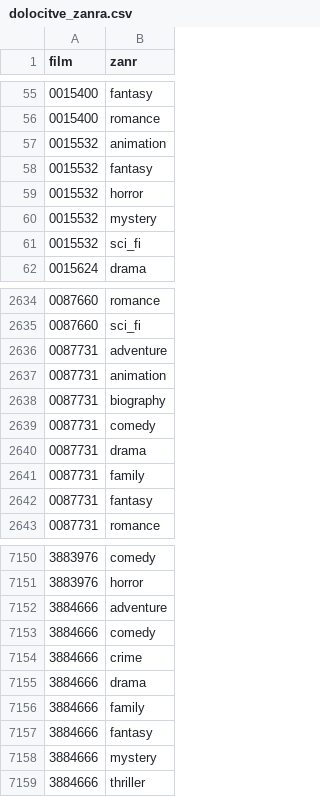
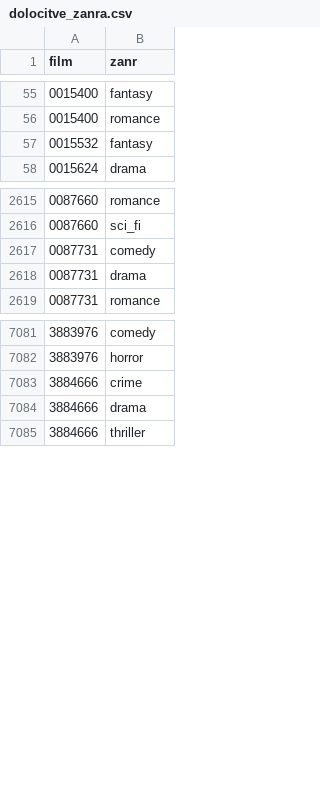
Before and after one commit to matijapretnar/programiranje-1, a CSV file: projekt/csv-datoteke/dolocitve_zanra.csv, drawn as a sheet; only a part is shown, gaps mark what is left out; the diff covers the shown part only.

```diff
--- a/projekt/csv-datoteke/dolocitve_zanra.csv
+++ b/projekt/csv-datoteke/dolocitve_zanra.csv
@@ -56,7 +56,3 @@ film,zanr
 0015400,romance
-0015532,animation
 0015532,fantasy
-0015532,horror
-0015532,mystery
-0015532,sci_fi
 0015624,drama
@@ -2635,9 +2616,4 @@ film,zanr
 0087660,sci_fi
-0087731,adventure
-0087731,animation
-0087731,biography
 0087731,comedy
 0087731,drama
-0087731,family
-0087731,fantasy
 0087731,romance
@@ -7151,9 +7082,4 @@ film,zanr
 3883976,horror
-3884666,adventure
-3884666,comedy
 3884666,crime
 3884666,drama
-3884666,family
-3884666,fantasy
-3884666,mystery
 3884666,thriller
```
Also changed, not shown: 84 removed rows elsewhere in this file, projekt/csv-datoteke/igralci.csv, projekt/csv-datoteke/vloge.csv, 3 other files.
